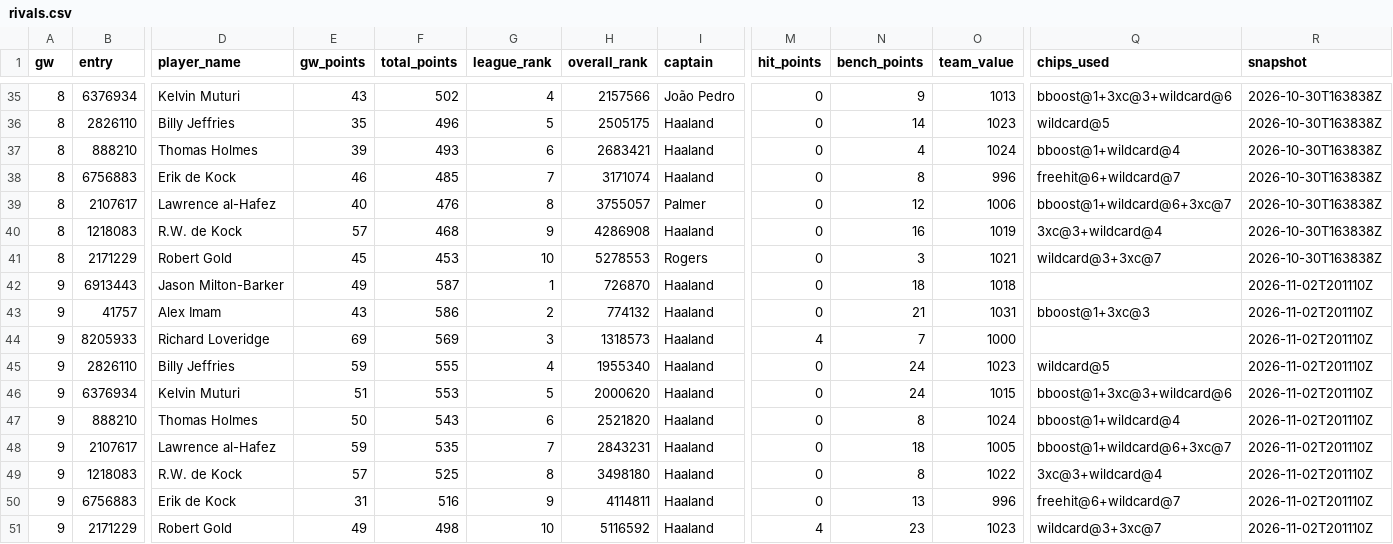
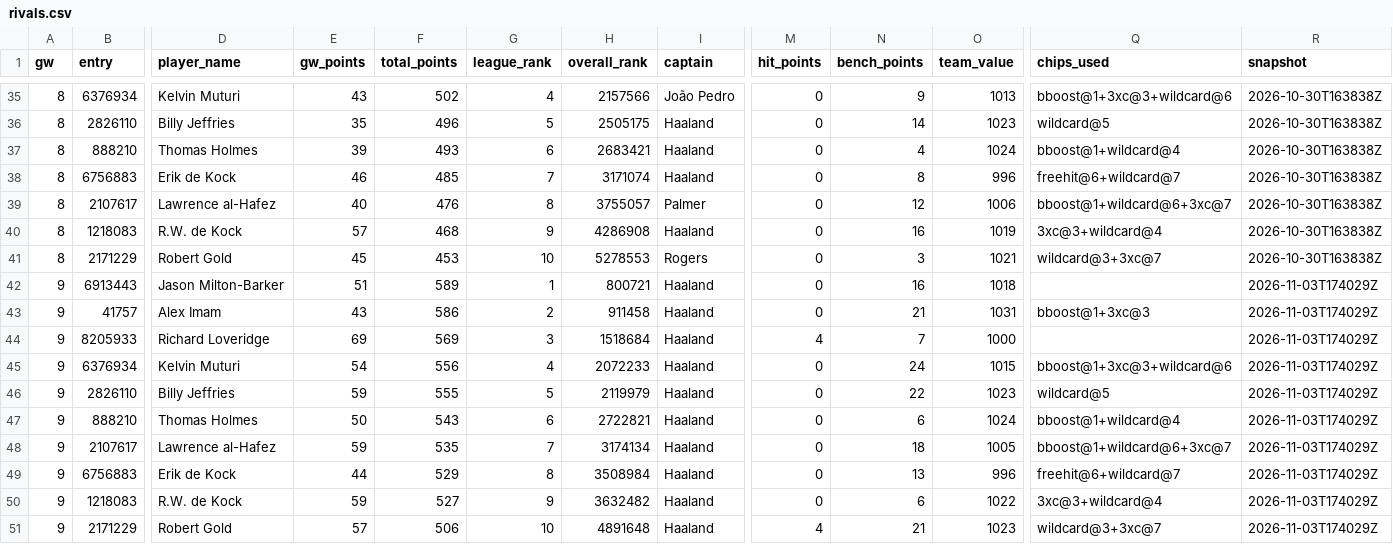
Before and after one commit to erikdekock/FPL2627, a CSV file: data/rivals.csv, drawn as a sheet; only a part is shown, gaps mark what is left out; removed rows and columns are numbered as before the commit, all else as after; rows hold the shown columns only; the diff names each change by its address in the sheet, - before the commit and + after, or states it on an @@ line.

```diff
--- a/data/rivals.csv
+++ b/data/rivals.csv
-E42 (gw_points): 49
+E42 (gw_points): 51
-F42 (total_points): 587
+F42 (total_points): 589
-H42 (overall_rank): 726870
+H42 (overall_rank): 800721
-N42 (bench_points): 18
+N42 (bench_points): 16
-R42:R44 (snapshot): 2026-11-02T201110Z
+R42:R44 (snapshot): 2026-11-03T174029Z
-H43 (overall_rank): 774132
+H43 (overall_rank): 911458
-H44 (overall_rank): 1318573
+H44 (overall_rank): 1518684
+row 45: 9 | 6376934 | Kelvin Muturi | 54 | 556 | 4 | 2072233 | Haaland | 0 | 24 | 1015 | bboost@1+3xc@3+wildcard@6 | 2026-11-03T174029Z
-G46 (league_rank): 4
+G46 (league_rank): 5
-H46 (overall_rank): 1955340
+H46 (overall_rank): 2119979
-N46 (bench_points): 24
+N46 (bench_points): 22
-R46 (snapshot): 2026-11-02T201110Z
+R46 (snapshot): 2026-11-03T174029Z
-row 46: 9 | 6376934 | Kelvin Muturi | 51 | 553 | 5 | 2000620 | Haaland | 0 | 24 | 1015 | bboost@1+3xc@3+wildcard@6 | 2026-11-02T201110Z
-H47 (overall_rank): 2521820
+H47 (overall_rank): 2722821
-N47 (bench_points): 8
+N47 (bench_points): 6
-R47:R48 (snapshot): 2026-11-02T201110Z
+R47:R48 (snapshot): 2026-11-03T174029Z
-H48 (overall_rank): 2843231
+H48 (overall_rank): 3174134
-row 49: 9 | 1218083 | R.W. de Kock | 57 | 525 | 8 | 3498180 | Haaland | 0 | 8 | 1022 | 3xc@3+wildcard@4 | 2026-11-02T201110Z
-E49 (gw_points): 31
+E49 (gw_points): 44
-F49 (total_points): 516
+F49 (total_points): 529
-G49 (league_rank): 9
+G49 (league_rank): 8
-H49 (overall_rank): 4114811
+H49 (overall_rank): 3508984
-R49 (snapshot): 2026-11-02T201110Z
+R49 (snapshot): 2026-11-03T174029Z
+row 50: 9 | 1218083 | R.W. de Kock | 59 | 527 | 9 | 3632482 | Haaland | 0 | 6 | 1022 | 3xc@3+wildcard@4 | 2026-11-03T174029Z
-E51 (gw_points): 49
+E51 (gw_points): 57
-F51 (total_points): 498
+F51 (total_points): 506
-H51 (overall_rank): 5116592
+H51 (overall_rank): 4891648
-N51 (bench_points): 23
+N51 (bench_points): 21
-R51 (snapshot): 2026-11-02T201110Z
+R51 (snapshot): 2026-11-03T174029Z
```
Also changed, not shown: data/deadlines.csv, data/xp/team_strength.csv, 5 other files.
